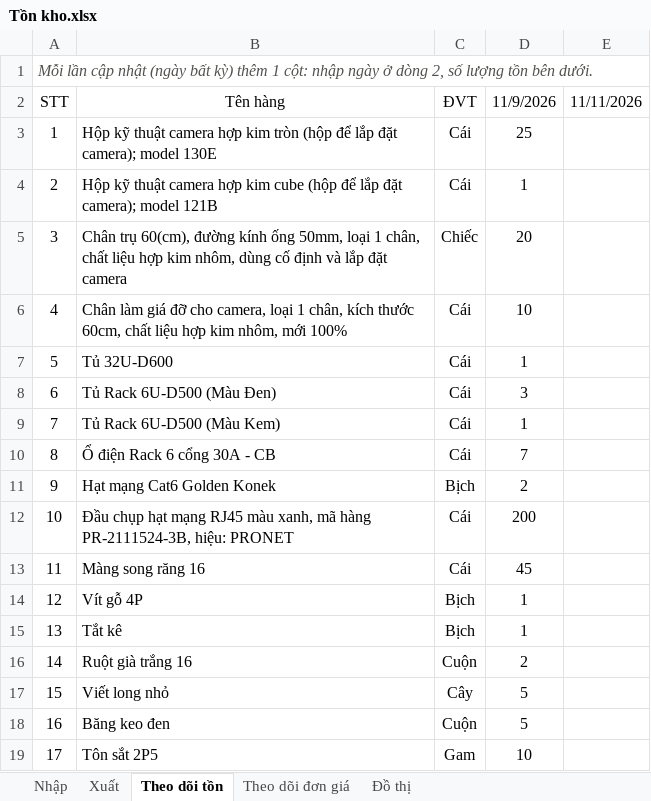
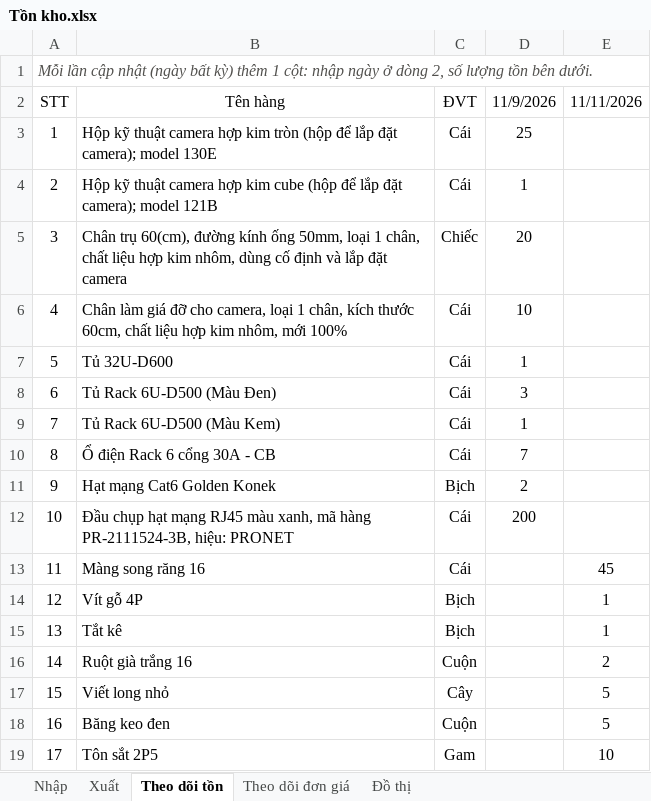
Before and after one commit to lythanhdat21/Preschool-Q2_Elec_ELV, an Excel workbook: Tồn kho.xlsx, sheet Theo dõi tồn, drawn as a sheet; values as stored, in another font and other column widths than the file's, no borders; the diff names each change by its address in the sheet, - before the commit and + after, or states it on an @@ line.

```diff
--- a/Tồn kho.xlsx (sheet Theo dõi tồn)
+++ b/Tồn kho.xlsx (sheet Theo dõi tồn)
-D13: 45
+D13: (empty)
-E13: (empty)
+E13: 45
-D14:D15: 1
+D14:D15: (empty)
-E14:E15: (empty)
+E14:E15: 1
-D16: 2
+D16: (empty)
-E16: (empty)
+E16: 2
-D17:D18: 5
+D17:D18: (empty)
-E17:E18: (empty)
+E17:E18: 5
-D19: 10
+D19: (empty)
-E19: (empty)
+E19: 10
```
Also changed, not shown: 1 other file.
